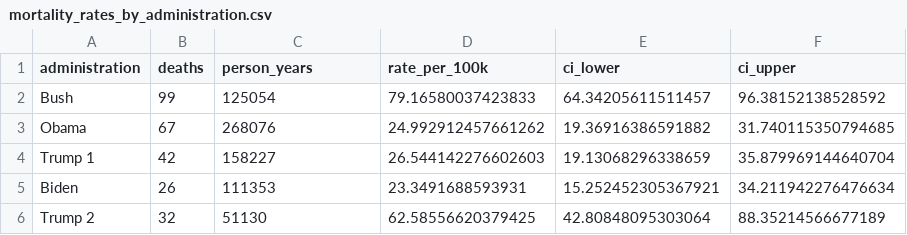
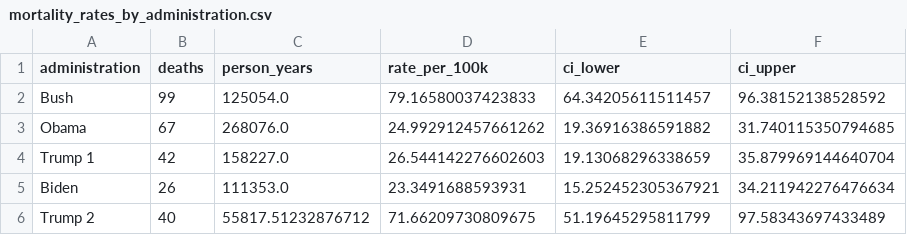
Before and after one commit to etchin/ice-detention-mortality, a CSV file: data/mortality_rates_by_administration.csv, drawn as a sheet.

```diff
--- a/data/mortality_rates_by_administration.csv
+++ b/data/mortality_rates_by_administration.csv
@@ -1,6 +1,6 @@
 administration,deaths,person_years,rate_per_100k,ci_lower,ci_upper
-Bush,99,125054,79.16580037423833,64.34205611511457,96.38152138528592
-Obama,67,268076,24.992912457661262,19.36916386591882,31.740115350794685
-Trump 1,42,158227,26.544142276602603,19.13068296338659,35.879969144640704
-Biden,26,111353,23.3491688593931,15.252452305367921,34.211942276476634
-Trump 2,32,51130,62.58556620379425,42.80848095303064,88.35214566677189
+Bush,99,125054.0,79.16580037423833,64.34205611511457,96.38152138528592
+Obama,67,268076.0,24.992912457661262,19.36916386591882,31.740115350794685
+Trump 1,42,158227.0,26.544142276602603,19.13068296338659,35.879969144640704
+Biden,26,111353.0,23.3491688593931,15.252452305367921,34.211942276476634
+Trump 2,40,55817.51232876712,71.66209730809675,51.19645295811799,97.58343697433489
```
Also changed, not shown: data/complete_death_records.csv, data/detailed_death_data.csv, 24 other files.
